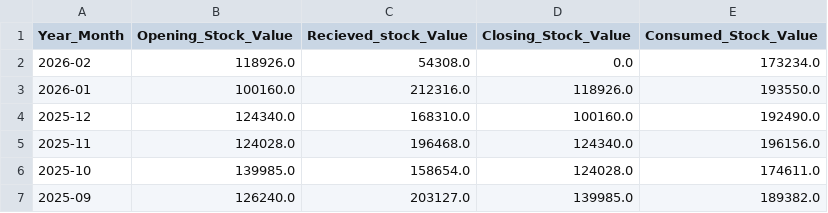
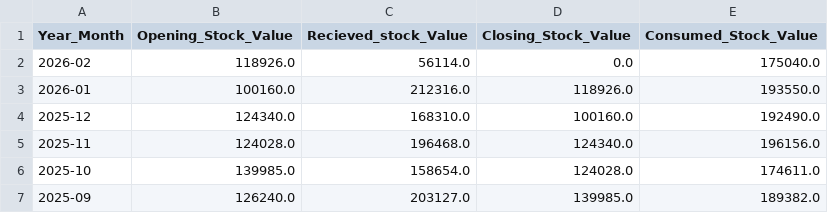
Before and after one commit to arjunotp/Dashboard, a CSV file: monthly_summary.csv, drawn as a sheet; only a part is shown.

Commit message:
Upload CSV monthly_summary.csv

```diff
--- a/monthly_summary.csv
+++ b/monthly_summary.csv
@@ -1,3 +1,3 @@
 Year_Month,Opening_Stock_Value,Recieved_stock_Value,Closing_Stock_Value,Consumed_Stock_Value
-2026-02,118926.0,54308.0,0.0,173234.0
+2026-02,118926.0,56114.0,0.0,175040.0
 2026-01,100160.0,212316.0,118926.0,193550.0
```
